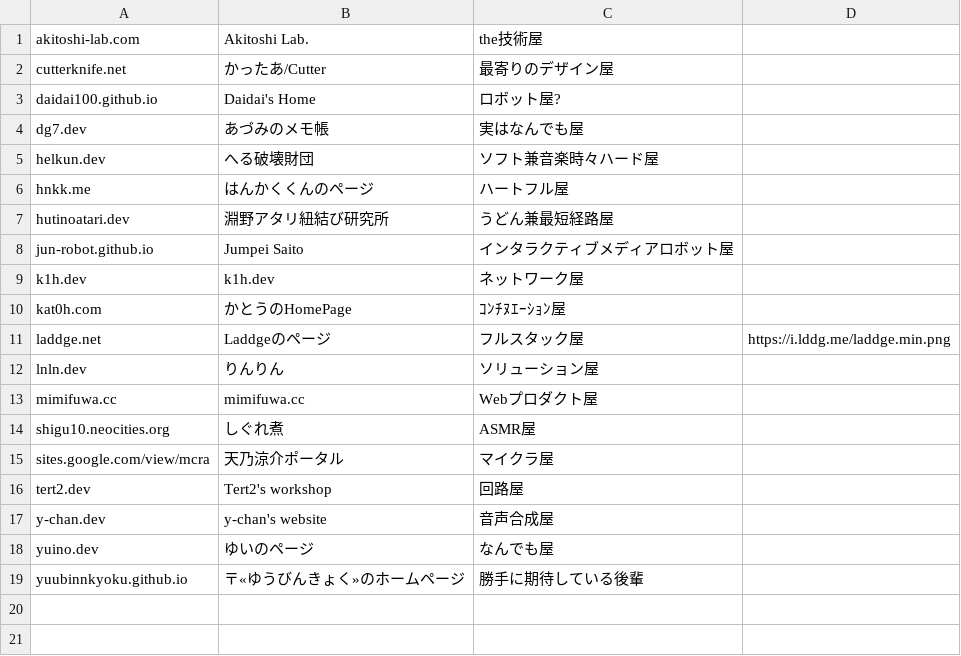
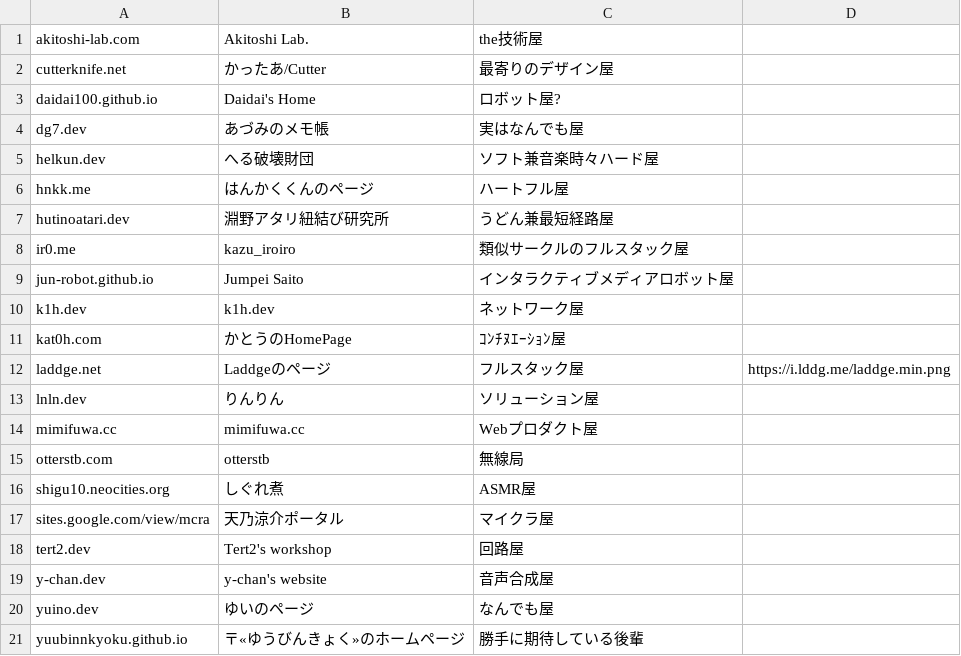
Before and after one commit to McbeEringi/6ca.me, a CSV file: src/links.csv, drawn as a sheet.

```diff
--- a/src/links.csv
+++ b/src/links.csv
@@ -7,2 +7,3 @@ hnkk.me, はんかくくんのページ, ハートフル屋
 hutinoatari.dev, 淵野アタリ紐結び研究所, うどん兼最短経路屋
+ir0.me, kazu_iroiro, 類似サークルのフルスタック屋
 jun-robot.github.io, Jumpei Saito, インタラクティブメディアロボット屋
@@ -13,2 +14,3 @@ lnln.dev, りんりん, ソリューション屋
 mimifuwa.cc, mimifuwa.cc, Webプロダクト屋
+otterstb.com, otterstb, 無線局
 shigu10.neocities.org, しぐれ煮, ASMR屋
```
Also changed, not shown: 2 other files.
